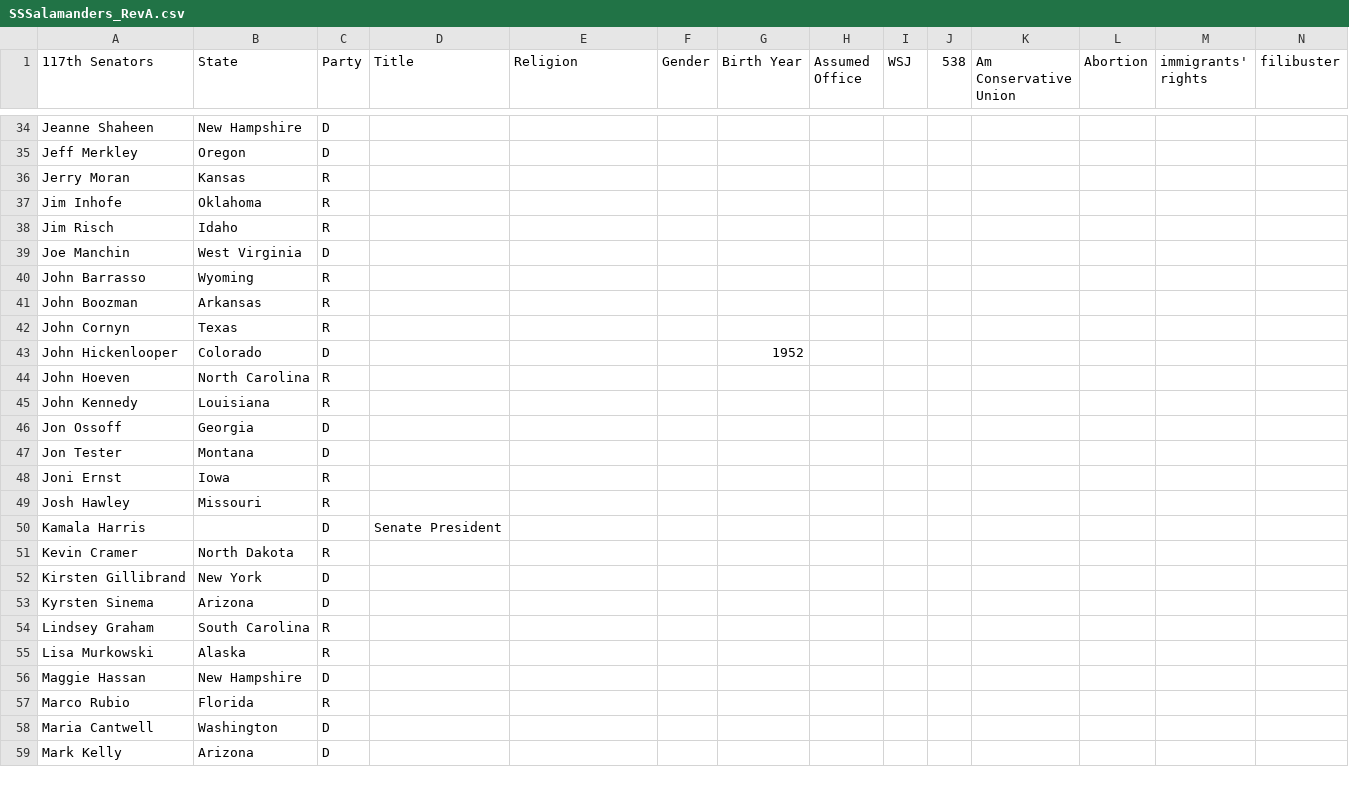
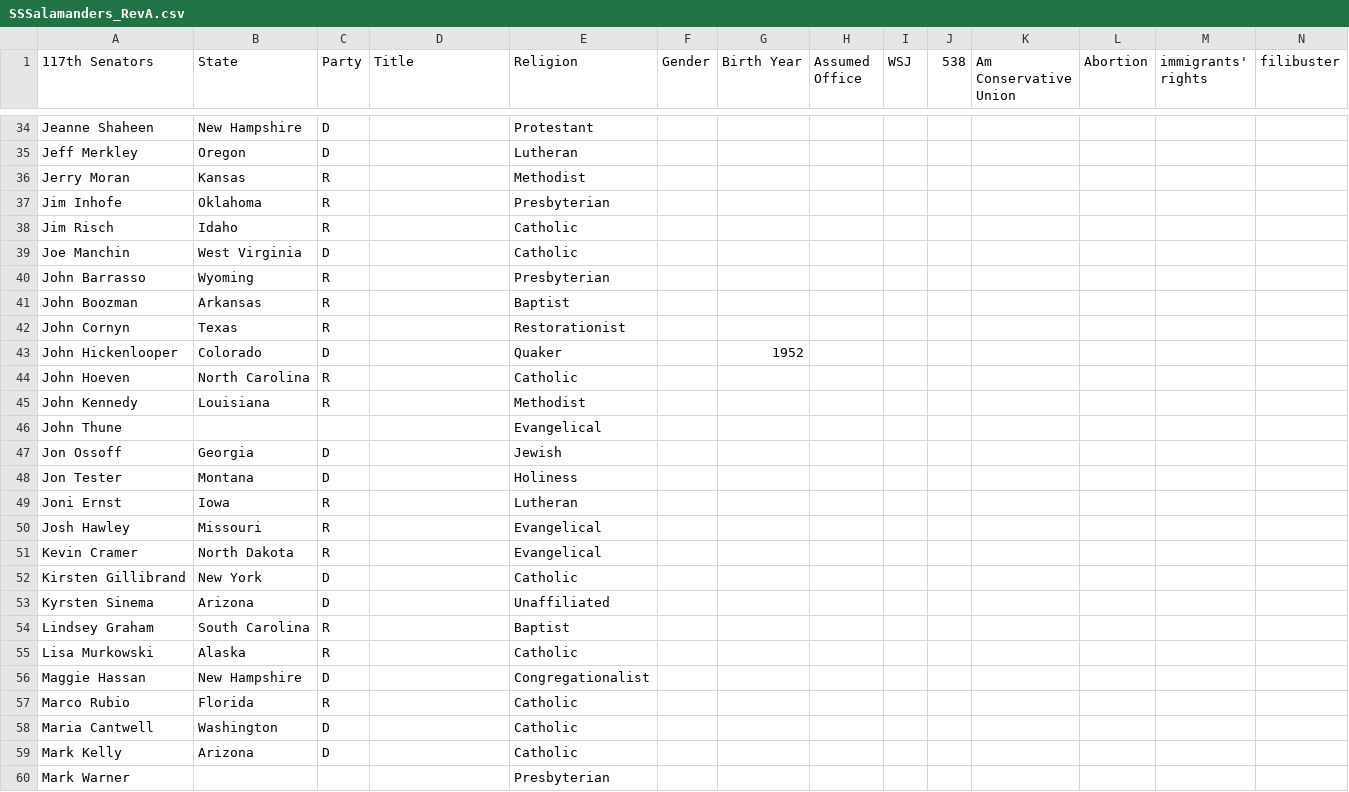
Before and after one commit to isabelle-sanford/senate-analysis, a CSV file: SSSalamanders_RevA.csv, drawn as a sheet; only a part is shown, gaps mark what is left out; removed rows and columns are numbered as before the commit, all else as after; rows hold the shown columns only; the diff covers the shown part only; the diff names each change by its address in the sheet, - before the commit and + after, or states it on an @@ line.

Commit message:
add religion data for senators

```diff
--- a/SSSalamanders_RevA.csv
+++ b/SSSalamanders_RevA.csv
-E34 (Religion): (empty)
+E34 (Religion): Protestant
-E35 (Religion): (empty)
+E35 (Religion): Lutheran
-E36 (Religion): (empty)
+E36 (Religion): Methodist
-E37 (Religion): (empty)
+E37 (Religion): Presbyterian
-E38:E39 (Religion): (empty)
+E38:E39 (Religion): Catholic
-E40 (Religion): (empty)
+E40 (Religion): Presbyterian
-E41 (Religion): (empty)
+E41 (Religion): Baptist
-E42 (Religion): (empty)
+E42 (Religion): Restorationist
-E43 (Religion): (empty)
+E43 (Religion): Quaker
-E44 (Religion): (empty)
+E44 (Religion): Catholic
-E45 (Religion): (empty)
+E45 (Religion): Methodist
+row 46: John Thune |  |  |  | Evangelical
-E47 (Religion): (empty)
+E47 (Religion): Jewish
-E48 (Religion): (empty)
+E48 (Religion): Holiness
-E49 (Religion): (empty)
+E49 (Religion): Lutheran
-E50 (Religion): (empty)
+E50 (Religion): Evangelical
-row 50: Kamala Harris |  | D | Senate President
-E51 (Religion): (empty)
+E51 (Religion): Evangelical
-E52 (Religion): (empty)
+E52 (Religion): Catholic
-E53 (Religion): (empty)
+E53 (Religion): Unaffiliated
-E54 (Religion): (empty)
+E54 (Religion): Baptist
-E55 (Religion): (empty)
+E55 (Religion): Catholic
-E56 (Religion): (empty)
+E56 (Religion): Congregationalist
-E57:E59 (Religion): (empty)
+E57:E59 (Religion): Catholic
+row 60: Mark Warner |  |  |  | Presbyterian
```
Also changed, not shown: 3 added rows, 3 removed rows and 67 edited cells elsewhere in this file.
